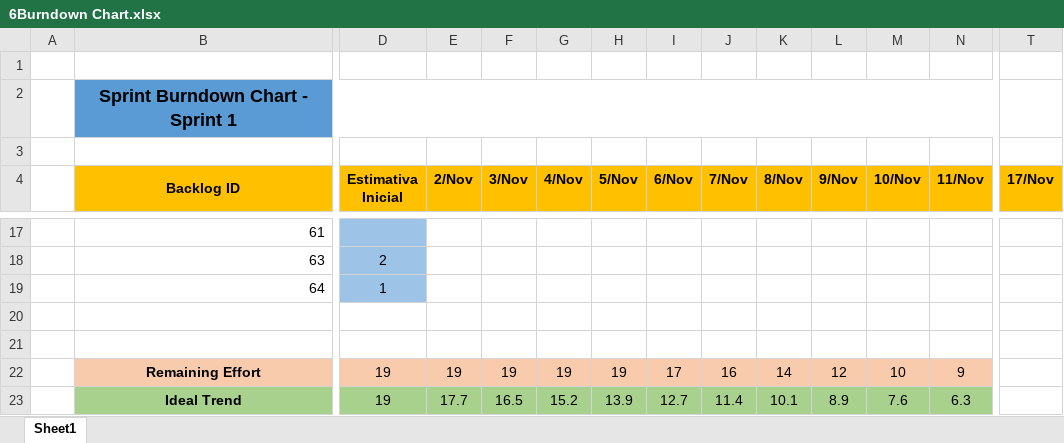
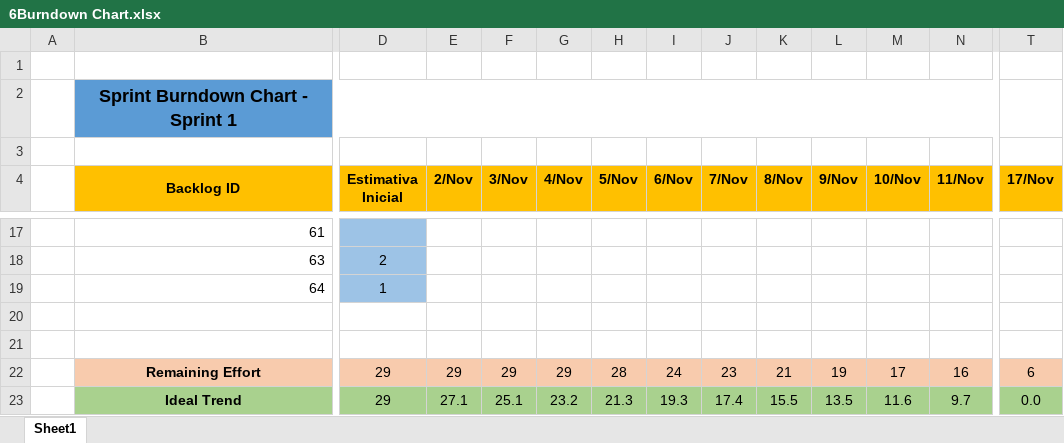
Before and after one commit to barros0/shelbyfc-project, an Excel workbook: 6Burndown Chart.xlsx, sheet Sheet1, drawn as a sheet; only a part is shown, gaps mark what is left out; values as stored, in another font and other column widths than the file's, no borders; charts and pictures not drawn; the diff covers the shown part only; the diff names each change by its address in the sheet, - before the commit and + after, or states it on an @@ line.

Commit message:
Update 6Burndown Chart.xlsx

```diff
--- a/6Burndown Chart.xlsx (sheet Sheet1)
+++ b/6Burndown Chart.xlsx (sheet Sheet1)
-D22:D23 (Estimativa Inicial): 19
+D22:D23 (Estimativa Inicial): 29
-E22 (2/Nov): 19
+E22 (2/Nov): 29
-F22 (3/Nov): 19
+F22 (3/Nov): 29
-G22 (4/Nov): 19
+G22 (4/Nov): 29
-H22 (5/Nov): 19
+H22 (5/Nov): 28
-I22 (6/Nov): 17
+I22 (6/Nov): 24
-J22 (7/Nov): 16
+J22 (7/Nov): 23
-K22 (8/Nov): 14
+K22 (8/Nov): 21
-L22 (9/Nov): 12
+L22 (9/Nov): 19
-M22 (10/Nov): 10
+M22 (10/Nov): 17
-N22 (11/Nov): 9
+N22 (11/Nov): 16
-T22 (17/Nov): (empty)
+T22 (17/Nov): 6
-T22 fill: none
+T22 fill: #F8CBAD
-E23 (2/Nov): 17.7
+E23 (2/Nov): 27.1
-F23 (3/Nov): 16.5
+F23 (3/Nov): 25.1
-G23 (4/Nov): 15.2
+G23 (4/Nov): 23.2
-H23 (5/Nov): 13.9
+H23 (5/Nov): 21.3
-I23 (6/Nov): 12.7
+I23 (6/Nov): 19.3
-J23 (7/Nov): 11.4
+J23 (7/Nov): 17.4
-K23 (8/Nov): 10.1
+K23 (8/Nov): 15.5
-L23 (9/Nov): 8.9
+L23 (9/Nov): 13.5
-M23 (10/Nov): 7.6
+M23 (10/Nov): 11.6
-N23 (11/Nov): 6.3
+N23 (11/Nov): 9.7
-T23 (17/Nov): (empty)
+T23 (17/Nov): 0.0
-T23 fill: none
+T23 fill: #A9D18E
```
Also changed, not shown: 17 edited cells elsewhere in this sheet, charts or pictures.
